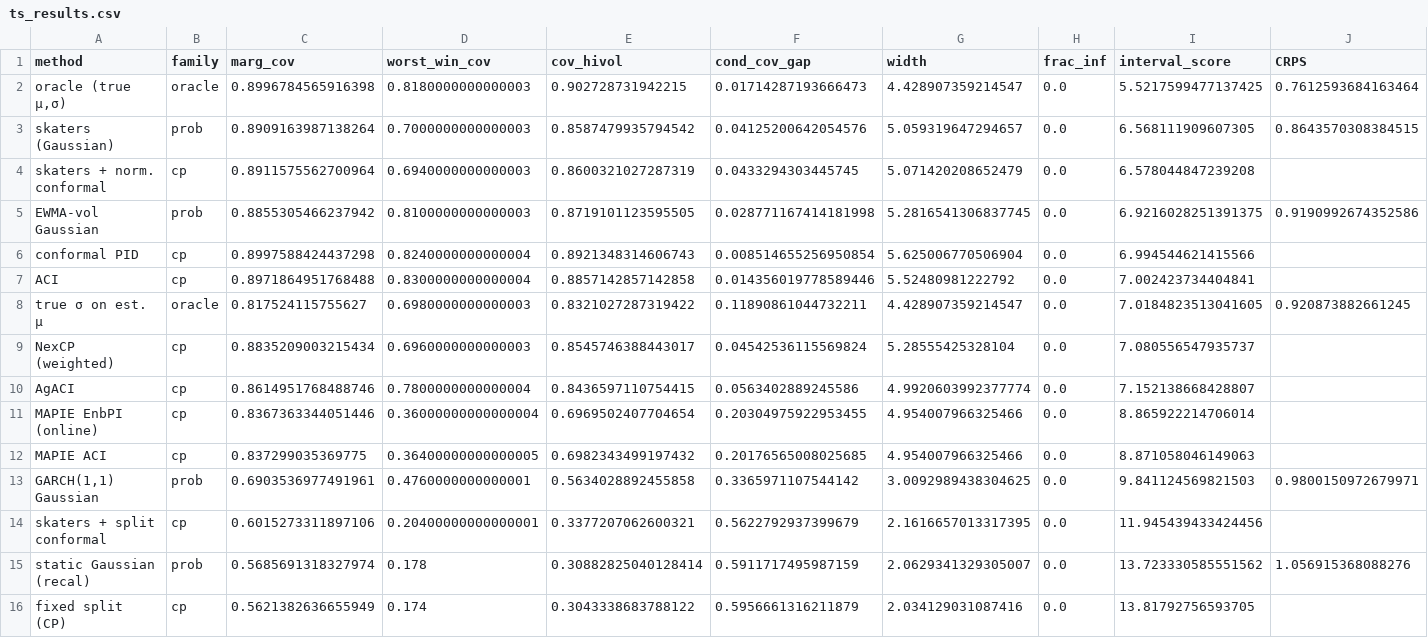
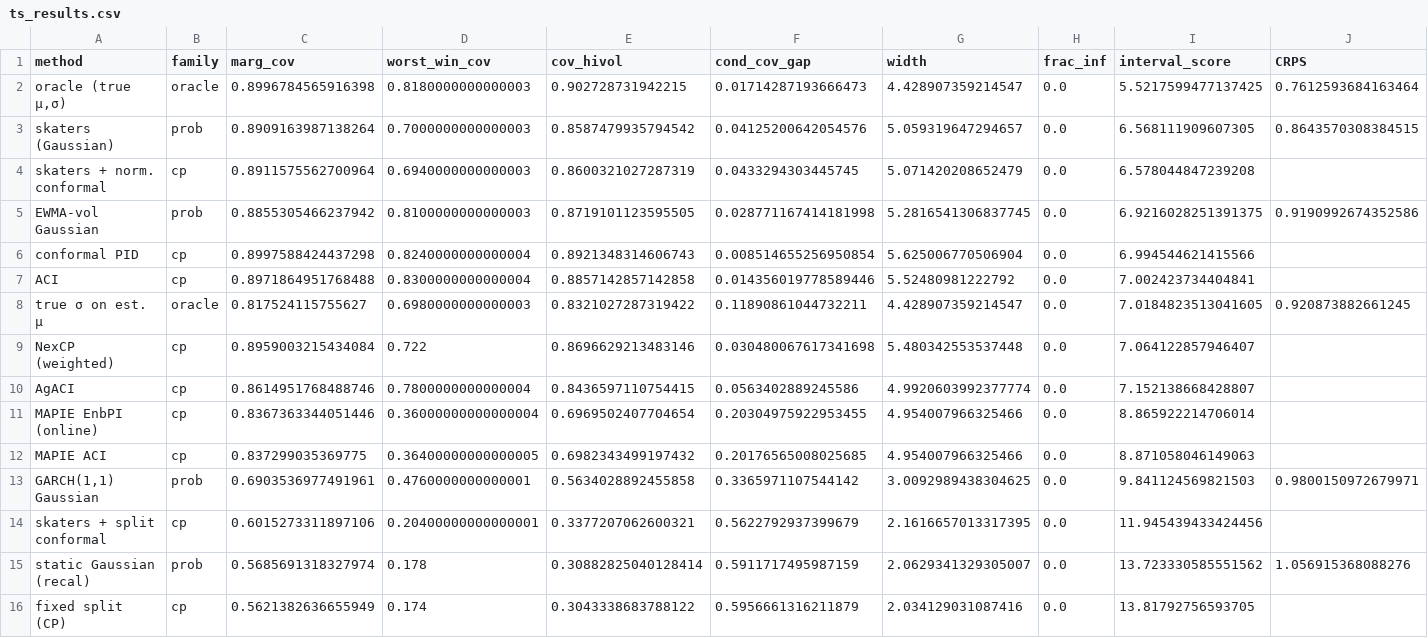
Before and after one commit to microprediction/conformalprediction, a CSV file: benchmark/results/ts_results.csv, drawn as a sheet; only a part is shown; the diff names each change by its address in the sheet, - before the commit and + after, or states it on an @@ line.

```diff
--- a/benchmark/results/ts_results.csv
+++ b/benchmark/results/ts_results.csv
-C9 (marg_cov): 0.8835209003215434
+C9 (marg_cov): 0.8959003215434084
-D9 (worst_win_cov): 0.6960000000000003
+D9 (worst_win_cov): 0.722
-E9 (cov_hivol): 0.8545746388443017
+E9 (cov_hivol): 0.8696629213483146
-F9 (cond_cov_gap): 0.04542536115569824
+F9 (cond_cov_gap): 0.030480067617341698
-G9 (width): 5.28555425328104
+G9 (width): 5.480342553537448
-I9 (interval_score): 7.080556547935737
+I9 (interval_score): 7.064122857946407
```
Also changed, not shown: 10 other files.
